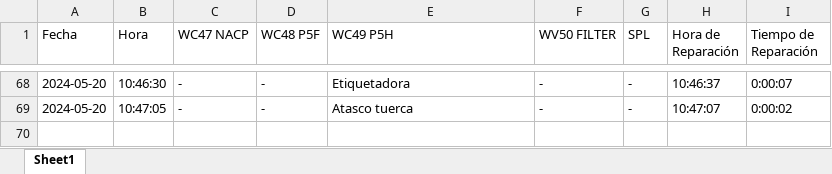
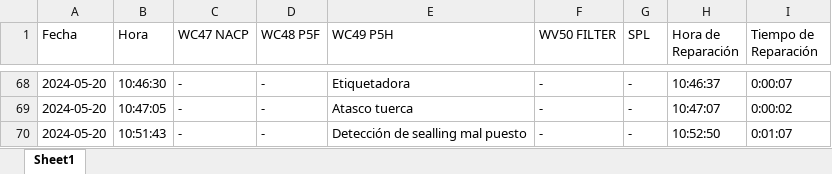
Before and after one commit to guillem-edo/ticket_management__launcher, an Excel workbook: beta_version/excel_files/tickets_pideu.xlsx, sheet Sheet1, drawn as a sheet; only a part is shown, gaps mark what is left out; values as stored, in another font and other column widths than the file's, no borders; the diff names each change by its address in the sheet, - before the commit and + after, or states it on an @@ line.

```diff
--- a/beta_version/excel_files/tickets_pideu.xlsx (sheet Sheet1)
+++ b/beta_version/excel_files/tickets_pideu.xlsx (sheet Sheet1)
+row 70: 2024-05-20 | 10:51:43 | - | - | Detección de sealling mal puesto | - | - | 10:52:50 | 0:01:07
```
Also changed, not shown: 5 other files.
